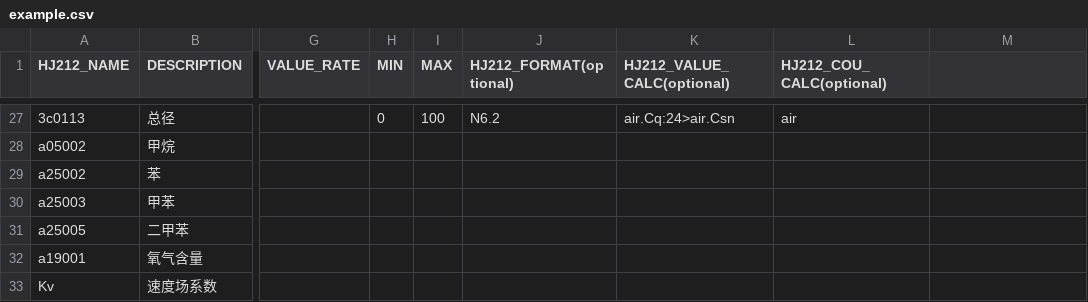
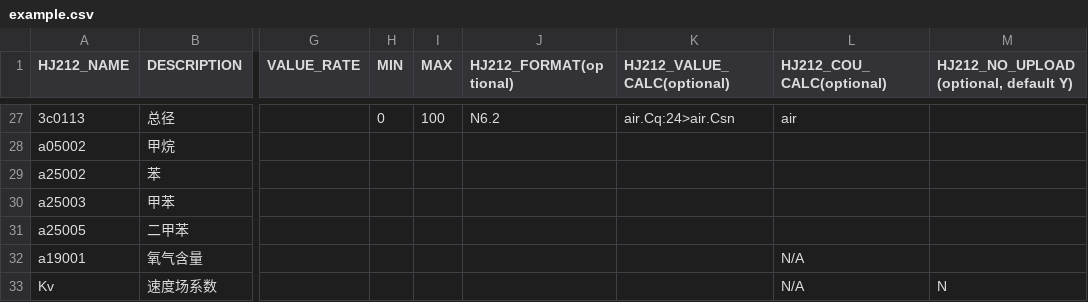
Before and after one commit to freeioe/freeioe_example_apps, a CSV file: HJ/hj212/tpl/example.csv, drawn as a sheet; only a part is shown, gaps mark what is left out; the diff covers the shown part only; the diff names each change by its address in the sheet, - before the commit and + after, or states it on an @@ line.

```diff
--- a/HJ/hj212/tpl/example.csv
+++ b/HJ/hj212/tpl/example.csv
-M1: (empty)
+M1: HJ212_NO_UPLOAD(optional, default Y)
-L32:L33 (HJ212_COU_CALC(optional)): (empty)
+L32:L33 (HJ212_COU_CALC(optional)): N/A
-M33: (empty)
+M33: N
```
Also changed, not shown: 16 edited cells elsewhere in this file, 8 other files.
